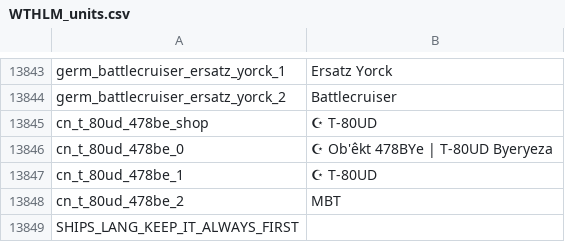
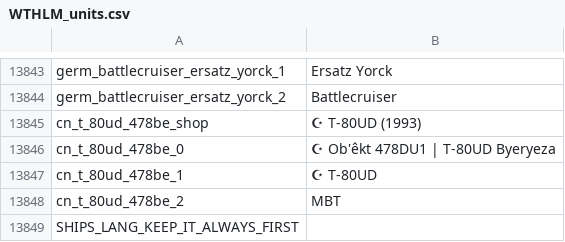
Before and after one commit to Addysaurus/lang_modding, a CSV file: WTHLM_units.csv, drawn as a sheet; only a part is shown, gaps mark what is left out.

```diff
--- a/WTHLM_units.csv
+++ b/WTHLM_units.csv
@@ -13844,4 +13844,4 @@ germ_battlecruiser_ersatz_yorck_1;Ersatz Yorck
 germ_battlecruiser_ersatz_yorck_2;Battlecruiser
-cn_t_80ud_478be_shop;☪ T-80UD
-cn_t_80ud_478be_0;☪ Ob'êkt 478BYe | T-80UD Byeryeza
+cn_t_80ud_478be_shop;☪ T-80UD (1993)
+cn_t_80ud_478be_0;☪ Ob'êkt 478DU1 | T-80UD Byeryeza
 cn_t_80ud_478be_1;☪ T-80UD
```
Also changed, not shown: WTHLM_version.csv, 1 other file.
